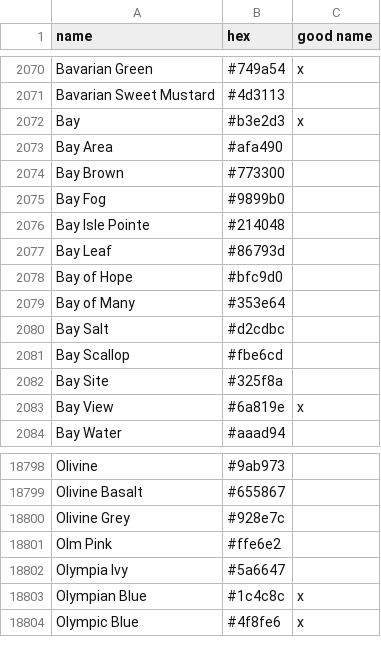
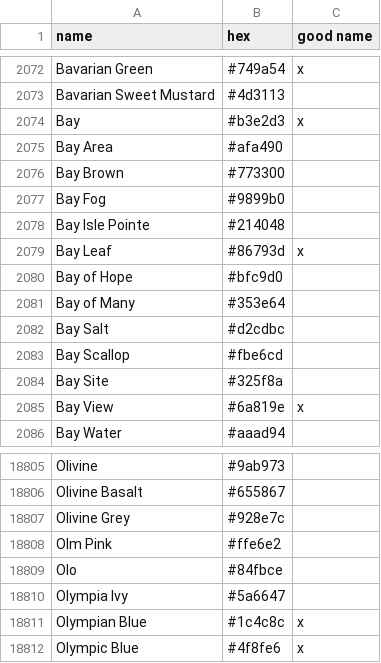
Before and after one commit to meodai/color-names, a CSV file: src/colornames.csv, drawn as a sheet; only a part is shown, gaps mark what is left out; the diff covers the shown part only.

Commit message:
feat(colors): add new user made names
and replace a few uninspired ones

```diff
--- a/src/colornames.csv
+++ b/src/colornames.csv
@@ -2076,3 +2078,3 @@ Bay Fog,#9899b0,
 Bay Isle Pointe,#214048,
-Bay Leaf,#86793d,
+Bay Leaf,#86793d,x
 Bay of Hope,#bfc9d0,
@@ -18801,2 +18808,3 @@ Olivine Grey,#928e7c,
 Olm Pink,#ffe6e2,
+Olo,#84fbce,
 Olympia Ivy,#5a6647,
```
Also changed, not shown: 9 added rows and 2 removed rows elsewhere in this file.
